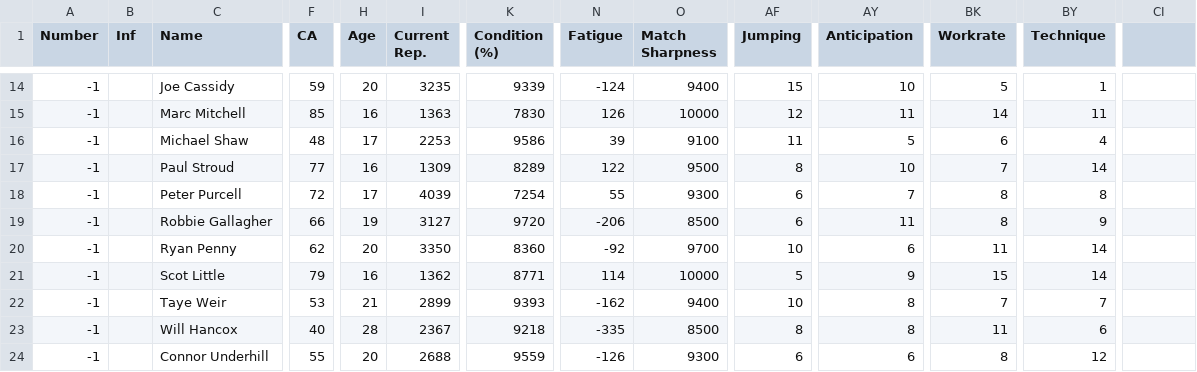
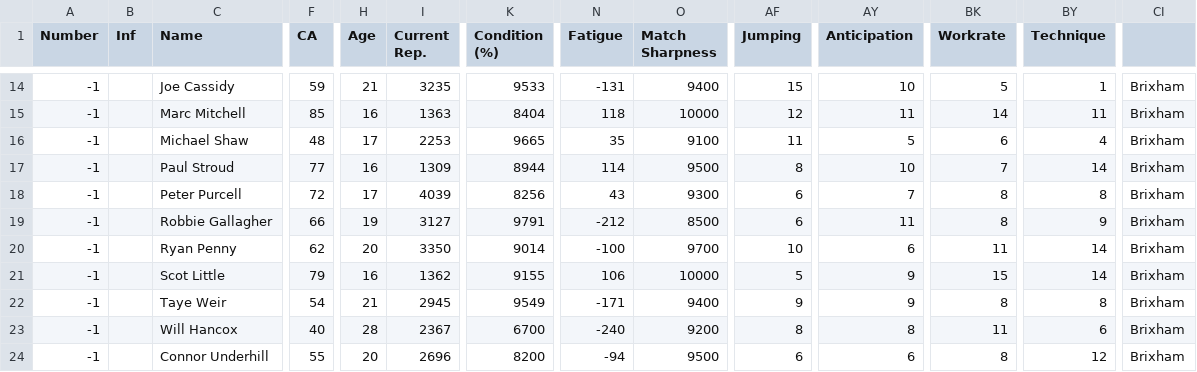
Before and after one commit to bikeracer4487/fm26-lineup-optimizer, a CSV file: players-current.csv, drawn as a sheet; only a part is shown, gaps mark what is left out; the diff covers the shown part only; the diff names each change by its address in the sheet, - before the commit and + after, or states it on an @@ line.

Commit message:
Update player attributes in players-current.csv and players.csv
- Adjusted player metrics including condition, asking price, and performance scores for improved accuracy.
- Enhanced player profiles with updated data, ensuring consistency across both files.
- Modified Taye Weir's attributes in players.csv to reflect a slight increase in condition.
- Updated Joe Cassidy's age and condition metrics for better alignment with player performance data.

```diff
--- a/players-current.csv
+++ b/players-current.csv
-H14 (Age): 20
+H14 (Age): 21
-K14 (Condition (%)): 9339
+K14 (Condition (%)): 9533
-N14 (Fatigue): -124
+N14 (Fatigue): -131
-CI14:CI24: (empty)
+CI14:CI24: Brixham
-K15 (Condition (%)): 7830
+K15 (Condition (%)): 8404
-N15 (Fatigue): 126
+N15 (Fatigue): 118
-K16 (Condition (%)): 9586
+K16 (Condition (%)): 9665
-N16 (Fatigue): 39
+N16 (Fatigue): 35
-K17 (Condition (%)): 8289
+K17 (Condition (%)): 8944
-N17 (Fatigue): 122
+N17 (Fatigue): 114
-K18 (Condition (%)): 7254
+K18 (Condition (%)): 8256
-N18 (Fatigue): 55
+N18 (Fatigue): 43
-K19 (Condition (%)): 9720
+K19 (Condition (%)): 9791
-N19 (Fatigue): -206
+N19 (Fatigue): -212
-K20 (Condition (%)): 8360
+K20 (Condition (%)): 9014
-N20 (Fatigue): -92
+N20 (Fatigue): -100
-K21 (Condition (%)): 8771
+K21 (Condition (%)): 9155
-N21 (Fatigue): 114
+N21 (Fatigue): 106
-F22 (CA): 53
+F22 (CA): 54
-I22 (Current Rep.): 2899
+I22 (Current Rep.): 2945
-K22 (Condition (%)): 9393
+K22 (Condition (%)): 9549
-N22 (Fatigue): -162
+N22 (Fatigue): -171
-AF22 (Jumping): 10
+AF22 (Jumping): 9
-AY22 (Anticipation): 8
+AY22 (Anticipation): 9
-BK22 (Workrate): 7
+BK22 (Workrate): 8
-BY22 (Technique): 7
+BY22 (Technique): 8
-K23 (Condition (%)): 9218
+K23 (Condition (%)): 6700
-N23 (Fatigue): -335
+N23 (Fatigue): -240
-O23 (Match Sharpness): 8500
+O23 (Match Sharpness): 9200
-I24 (Current Rep.): 2688
+I24 (Current Rep.): 2696
-K24 (Condition (%)): 9559
+K24 (Condition (%)): 8200
-N24 (Fatigue): -126
+N24 (Fatigue): -94
-O24 (Match Sharpness): 9300
+O24 (Match Sharpness): 9500
```
Also changed, not shown: 94 edited cells elsewhere in this file, players.csv.
